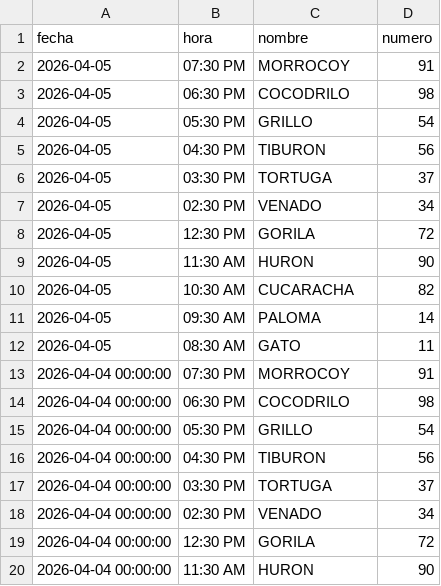
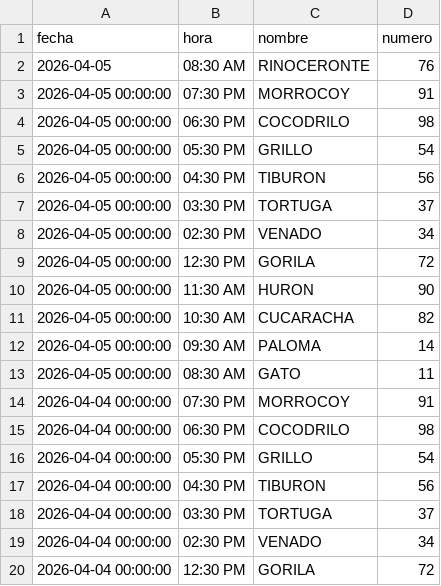
Before and after one commit to RAYC3004/guacharito-pro-tracker, a CSV file: historico_resultados.csv, drawn as a sheet; only a part is shown; the shorter side is filled out with more unchanged rows.

```diff
--- a/historico_resultados.csv
+++ b/historico_resultados.csv
@@ -1,13 +1,14 @@
 fecha,hora,nombre,numero
-2026-04-05,07:30 PM,MORROCOY,91
-2026-04-05,06:30 PM,COCODRILO,98
-2026-04-05,05:30 PM,GRILLO,54
-2026-04-05,04:30 PM,TIBURON,56
-2026-04-05,03:30 PM,TORTUGA,37
-2026-04-05,02:30 PM,VENADO,34
-2026-04-05,12:30 PM,GORILA,72
-2026-04-05,11:30 AM,HURON,90
-2026-04-05,10:30 AM,CUCARACHA,82
-2026-04-05,09:30 AM,PALOMA,14
-2026-04-05,08:30 AM,GATO,11
+2026-04-05,08:30 AM,RINOCERONTE,76
+2026-04-05 00:00:00,07:30 PM,MORROCOY,91
+2026-04-05 00:00:00,06:30 PM,COCODRILO,98
+2026-04-05 00:00:00,05:30 PM,GRILLO,54
+2026-04-05 00:00:00,04:30 PM,TIBURON,56
+2026-04-05 00:00:00,03:30 PM,TORTUGA,37
+2026-04-05 00:00:00,02:30 PM,VENADO,34
+2026-04-05 00:00:00,12:30 PM,GORILA,72
+2026-04-05 00:00:00,11:30 AM,HURON,90
+2026-04-05 00:00:00,10:30 AM,CUCARACHA,82
+2026-04-05 00:00:00,09:30 AM,PALOMA,14
+2026-04-05 00:00:00,08:30 AM,GATO,11
 2026-04-04 00:00:00,07:30 PM,MORROCOY,91
```
Also changed, not shown: 2 other files.
